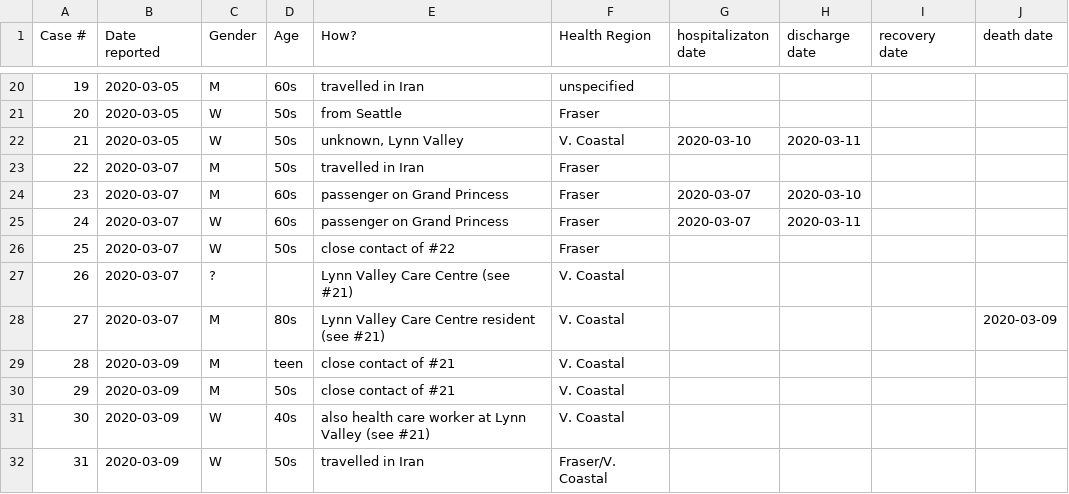
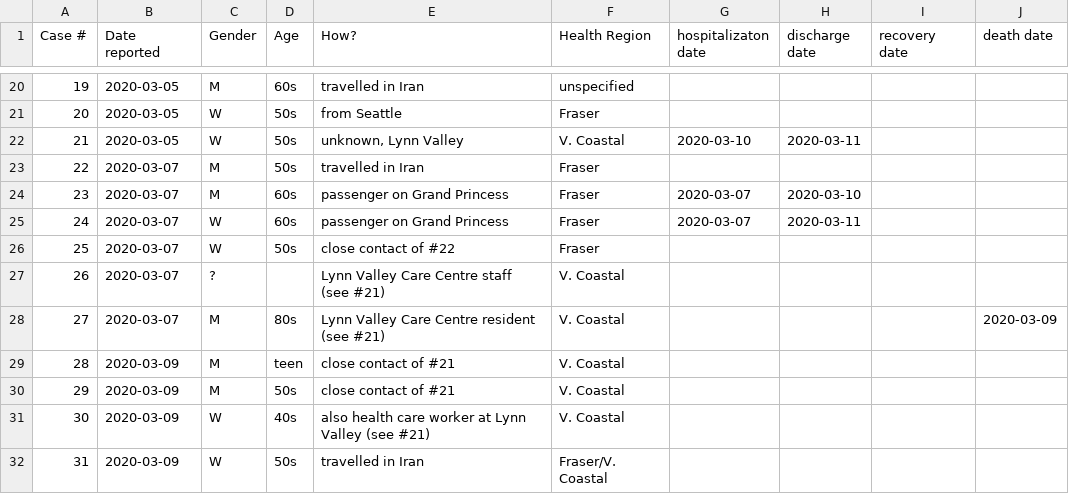
Before and after one commit to duckysherwood/bcCovid19, a CSV file: cases.csv, drawn as a sheet; only a part is shown, gaps mark what is left out.

Commit message:
Minor wording change

```diff
--- a/cases.csv
+++ b/cases.csv
@@ -26,3 +26,3 @@ Case #,Date reported,Gender,Age,How?,Health Region,hospitalizaton date,discharge
 25,2020-03-07,W,50s,close contact of #22,Fraser,,,,
-26,2020-03-07,?,,Lynn Valley Care Centre (see #21),V. Coastal,,,,
+26,2020-03-07,?,,Lynn Valley Care Centre staff (see #21),V. Coastal,,,,
 27,2020-03-07,M,80s,Lynn Valley Care Centre resident (see #21),V. Coastal,,,,2020-03-09
```
